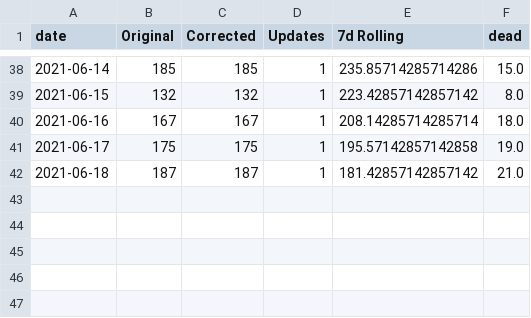
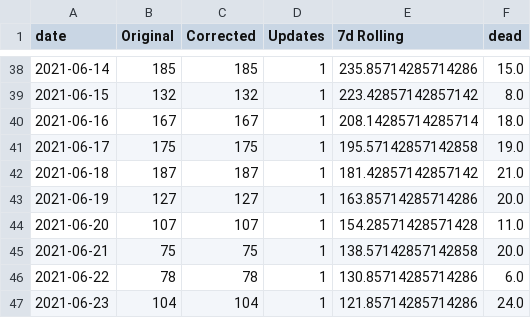
Before and after one commit to WPShen53/twcovid, a CSV file: dailyDF.csv, drawn as a sheet; only a part is shown, gaps mark what is left out; the diff names each change by its address in the sheet, - before the commit and + after, or states it on an @@ line.

```diff
--- a/dailyDF.csv
+++ b/dailyDF.csv
+row 43: 2021-06-19 | 127 | 127 | 1 | 163.85714285714286 | 20.0
+row 44: 2021-06-20 | 107 | 107 | 1 | 154.28571428571428 | 11.0
+row 45: 2021-06-21 | 75 | 75 | 1 | 138.57142857142858 | 20.0
+row 46: 2021-06-22 | 78 | 78 | 1 | 130.85714285714286 | 6.0
+row 47: 2021-06-23 | 104 | 104 | 1 | 121.85714285714286 | 24.0
```
Also changed, not shown: taiwan_covid_cdc.csv, 5 other files.
